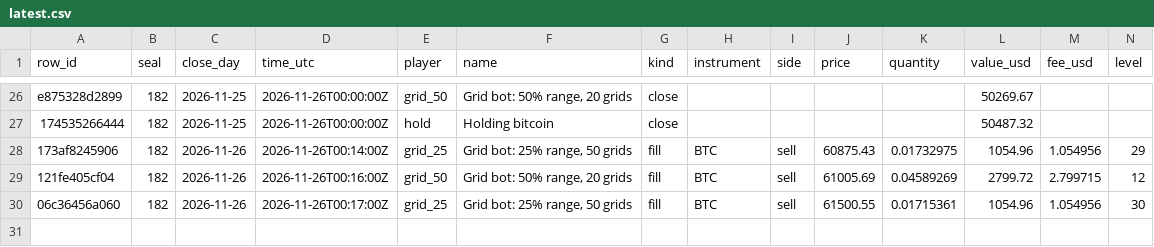
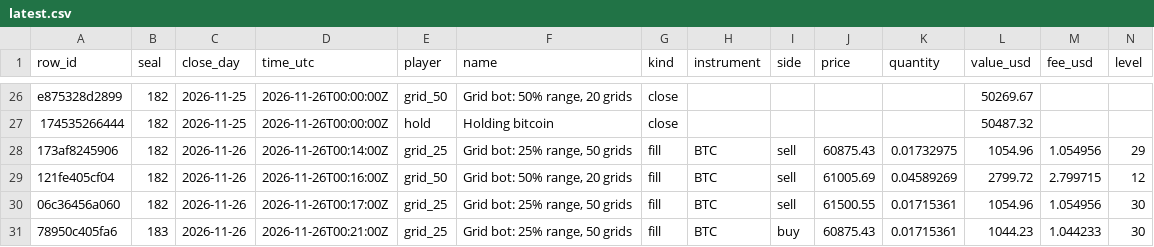
Before and after one commit to Botsfolio/trading-records, a CSV file: ai-vs-grid-bots/latest.csv, drawn as a sheet; only a part is shown, gaps mark what is left out; rows hold the shown columns only; the diff names each change by its address in the sheet, - before the commit and + after, or states it on an @@ line.

```diff
--- a/ai-vs-grid-bots/latest.csv
+++ b/ai-vs-grid-bots/latest.csv
+row 31: 78950c405fa6 | 183 | 2026-11-26 | 2026-11-26T00:21:00Z | grid_25 | Grid bot: 25% range, 50 grids | fill | BTC | buy | 60875.43 | 0.01715361 | 1044.23 | 1.044233 | 30
```
Also changed, not shown: battle/latest.csv, gpt-battle/latest.csv, 7 other files.
